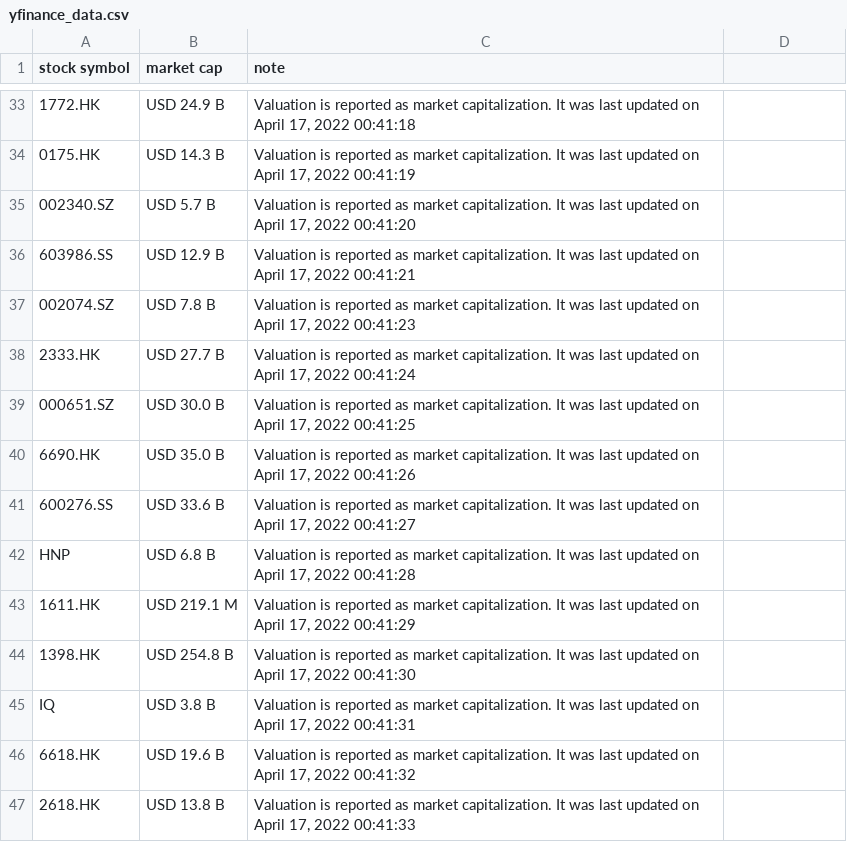
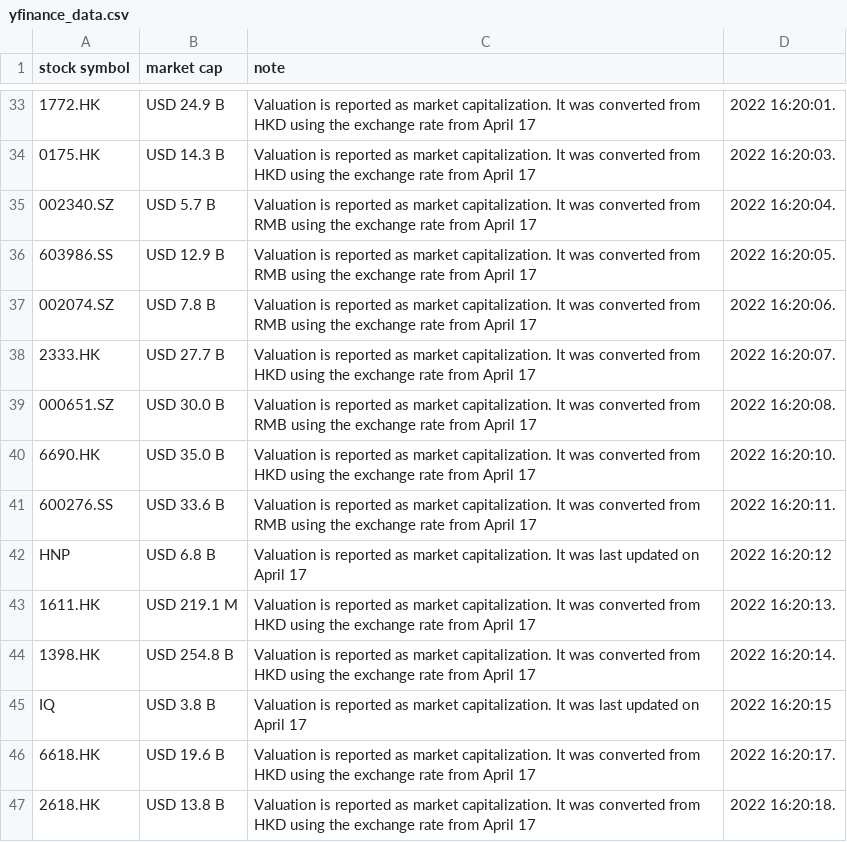
Before and after one commit to zhijiaodaniellegoh/yfinance_webscraper, a CSV file: yfinance_data.csv, drawn as a sheet; only a part is shown, gaps mark what is left out; the diff covers the shown part only; the diff names each change by its address in the sheet, - before the commit and + after, or states it on an @@ line.

Commit message:
customized notes

```diff
--- a/yfinance_data.csv
+++ b/yfinance_data.csv
-C33 (note): …It was last updated on April 17, 2022 00:41:18
+C33 (note): …It was converted from HKD using the exchange rate from April 17
-D33: (empty)
+D33: 2022 16:20:01.
-C34 (note): …It was last updated on April 17, 2022 00:41:19
+C34 (note): …It was converted from HKD using the exchange rate from April 17
-D34: (empty)
+D34: 2022 16:20:03.
-C35 (note): …It was last updated on April 17, 2022 00:41:20
+C35 (note): …It was converted from RMB using the exchange rate from April 17
-D35: (empty)
+D35: 2022 16:20:04.
-C36 (note): …It was last updated on April 17, 2022 00:41:21
+C36 (note): …It was converted from RMB using the exchange rate from April 17
-D36: (empty)
+D36: 2022 16:20:05.
-C37 (note): …It was last updated on April 17, 2022 00:41:23
+C37 (note): …It was converted from RMB using the exchange rate from April 17
-D37: (empty)
+D37: 2022 16:20:06.
-C38 (note): …It was last updated on April 17, 2022 00:41:24
+C38 (note): …It was converted from HKD using the exchange rate from April 17
-D38: (empty)
+D38: 2022 16:20:07.
-C39 (note): …It was last updated on April 17, 2022 00:41:25
+C39 (note): …It was converted from RMB using the exchange rate from April 17
-D39: (empty)
+D39: 2022 16:20:08.
-C40 (note): …It was last updated on April 17, 2022 00:41:26
+C40 (note): …It was converted from HKD using the exchange rate from April 17
-D40: (empty)
+D40: 2022 16:20:10.
-C41 (note): …It was last updated on April 17, 2022 00:41:27
+C41 (note): …It was converted from RMB using the exchange rate from April 17
-D41: (empty)
+D41: 2022 16:20:11.
-C42 (note): …on April 17, 2022 00:41:28
+C42 (note): …on April 17
-D42: (empty)
+D42: 2022 16:20:12
-C43 (note): …It was last updated on April 17, 2022 00:41:29
+C43 (note): …It was converted from HKD using the exchange rate from April 17
-D43: (empty)
+D43: 2022 16:20:13.
-C44 (note): …It was last updated on April 17, 2022 00:41:30
+C44 (note): …It was converted from HKD using the exchange rate from April 17
-D44: (empty)
+D44: 2022 16:20:14.
-C45 (note): …on April 17, 2022 00:41:31
+C45 (note): …on April 17
-D45: (empty)
+D45: 2022 16:20:15
-C46 (note): …It was last updated on April 17, 2022 00:41:32
+C46 (note): …It was converted from HKD using the exchange rate from April 17
-D46: (empty)
+D46: 2022 16:20:17.
-C47 (note): …It was last updated on April 17, 2022 00:41:33
+C47 (note): …It was converted from HKD using the exchange rate from April 17
-D47: (empty)
+D47: 2022 16:20:18.
```
Also changed, not shown: 162 edited cells elsewhere in this file, 3 other files.
